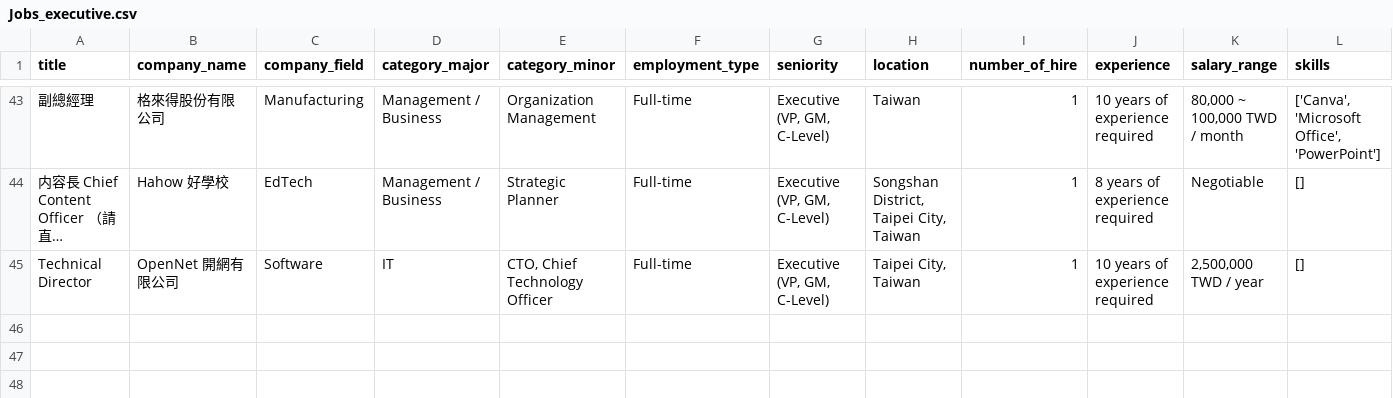
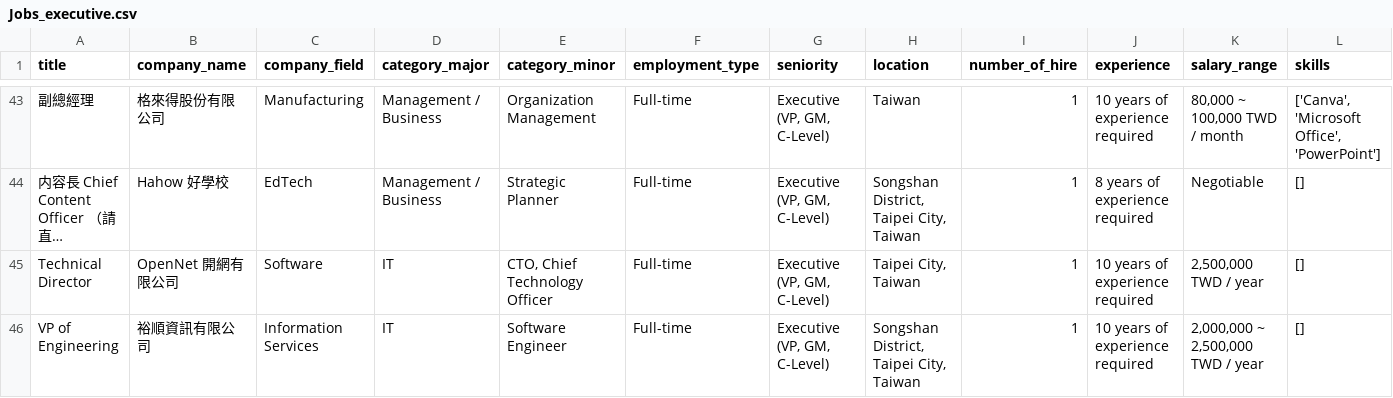
Before and after one commit to renaldie/resume-relief, a CSV file: data/raw/Jobs_executive.csv, drawn as a sheet; only a part is shown, gaps mark what is left out; long unchanged cells end in …; rows hold the shown columns only; the diff names each change by its address in the sheet, - before the commit and + after, or states it on an @@ line.

Commit message:
Update job listings for executive at 2025-07-14 20:46:17

```diff
--- a/data/raw/Jobs_executive.csv
+++ b/data/raw/Jobs_executive.csv
+row 46: VP of Engineering | 裕順資訊有限公司 | Information Services | IT | Software Engineer | Full-time | Executive (VP, GM, C-Level) | Songshan District, Taipei City, Taiwan | 1 | 10 years of experience required | 2,000,000 ~ 2,500,000 TWD / year | []
```
